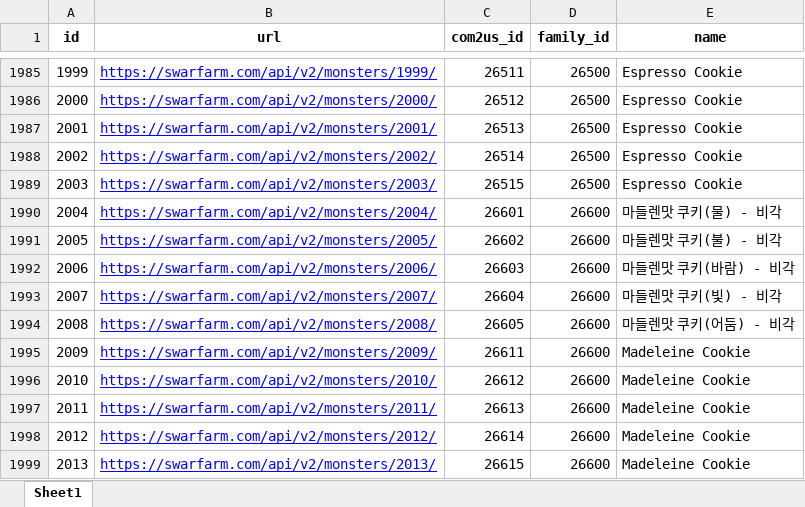
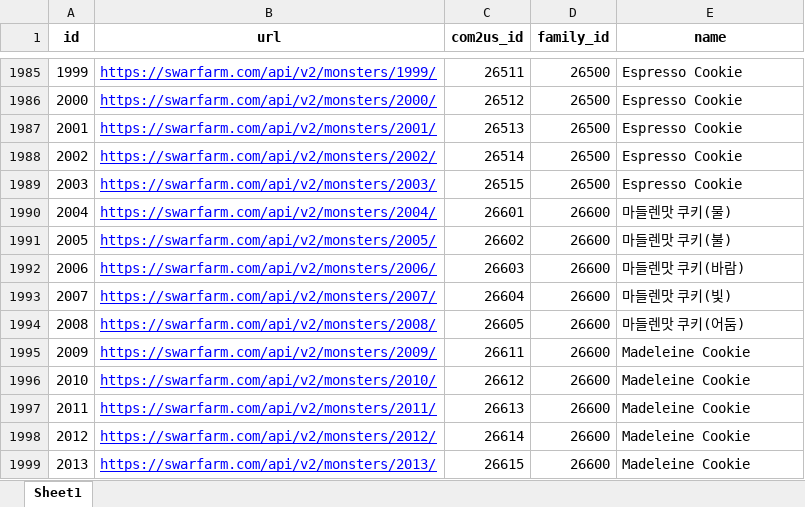
Before and after one commit to Tomlora/SummonersWars_ScoringRunage_Dashboard, an Excel workbook: swarfarm.xlsx, sheet Sheet1, drawn as a sheet; only a part is shown, gaps mark what is left out; values as stored, in another font and other column widths than the file's, no borders; the diff covers the shown part only; the diff names each change by its address in the sheet, - before the commit and + after, or states it on an @@ line.

```diff
--- a/swarfarm.xlsx (sheet Sheet1)
+++ b/swarfarm.xlsx (sheet Sheet1)
-E1990 (name): 마들렌맛 쿠키(물) - 비각
+E1990 (name): 마들렌맛 쿠키(물)
-E1991 (name): 마들렌맛 쿠키(불) - 비각
+E1991 (name): 마들렌맛 쿠키(불)
-E1992 (name): 마들렌맛 쿠키(바람) - 비각
+E1992 (name): 마들렌맛 쿠키(바람)
-E1993 (name): 마들렌맛 쿠키(빛) - 비각
+E1993 (name): 마들렌맛 쿠키(빛)
-E1994 (name): 마들렌맛 쿠키(어둠) - 비각
+E1994 (name): 마들렌맛 쿠키(어둠)
```
Also changed, not shown: 129 added rows and 17 edited cells elsewhere in this sheet.
